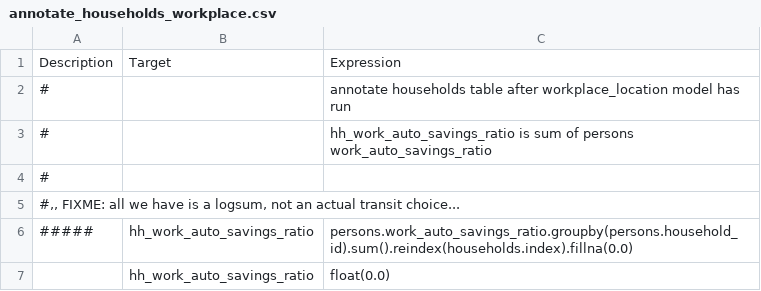
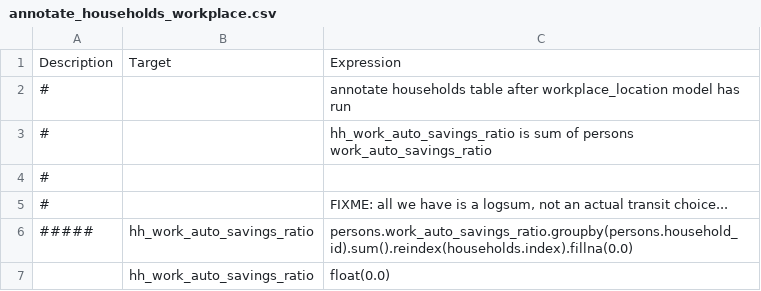
Before and after one commit to SANDAG/ABM, a CSV file: src/asim/configs/resident/annotate_households_workplace.csv, drawn as a sheet.

```diff
--- a/src/asim/configs/resident/annotate_households_workplace.csv
+++ b/src/asim/configs/resident/annotate_households_workplace.csv
@@ -4,3 +4,3 @@ Description,Target,Expression
 #,,
-"#,, FIXME: all we have is a logsum, not an actual transit choice...",,
+#,, "FIXME: all we have is a logsum, not an actual transit choice..."
 ##### ,hh_work_auto_savings_ratio,persons.work_auto_savings_ratio.groupby(persons.household_id).sum().reindex(households.index).fillna(0.0)
```
Also changed, not shown: src/asim/configs/visitor/trip_mode_choice_annotate_trips_preprocessor.csv, 1 other file.
